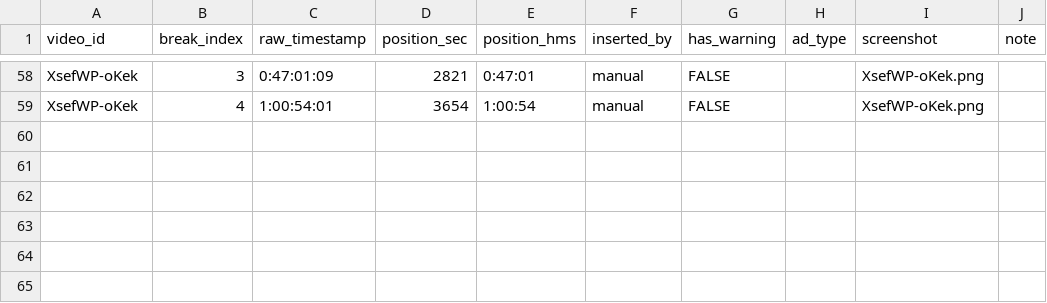
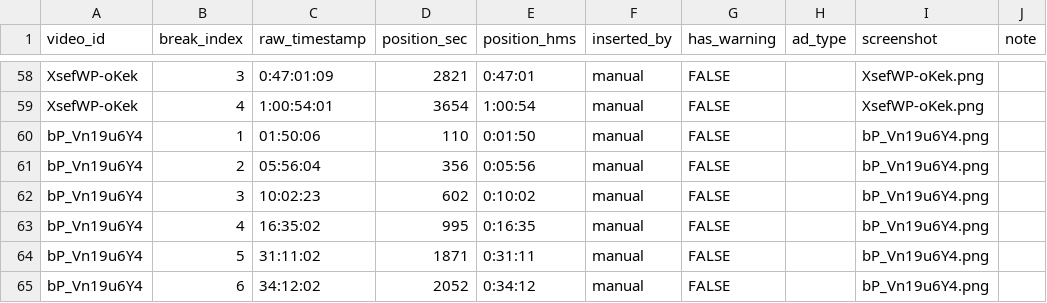
Before and after one commit to kusunokicraft-web/youtube_dataV1, a CSV file: data/ad_slots/breaks.csv, drawn as a sheet; only a part is shown, gaps mark what is left out; the diff names each change by its address in the sheet, - before the commit and + after, or states it on an @@ line.

```diff
--- a/data/ad_slots/breaks.csv
+++ b/data/ad_slots/breaks.csv
+row 60: bP_Vn19u6Y4 | 1 | 01:50:06 | 110 | 0:01:50 | manual | FALSE |  | bP_Vn19u6Y4.png
+row 61: bP_Vn19u6Y4 | 2 | 05:56:04 | 356 | 0:05:56 | manual | FALSE |  | bP_Vn19u6Y4.png
+row 62: bP_Vn19u6Y4 | 3 | 10:02:23 | 602 | 0:10:02 | manual | FALSE |  | bP_Vn19u6Y4.png
+row 63: bP_Vn19u6Y4 | 4 | 16:35:02 | 995 | 0:16:35 | manual | FALSE |  | bP_Vn19u6Y4.png
+row 64: bP_Vn19u6Y4 | 5 | 31:11:02 | 1871 | 0:31:11 | manual | FALSE |  | bP_Vn19u6Y4.png
+row 65: bP_Vn19u6Y4 | 6 | 34:12:02 | 2052 | 0:34:12 | manual | FALSE |  | bP_Vn19u6Y4.png
```
Also changed, not shown: data/ad_slots/coverage.csv.
